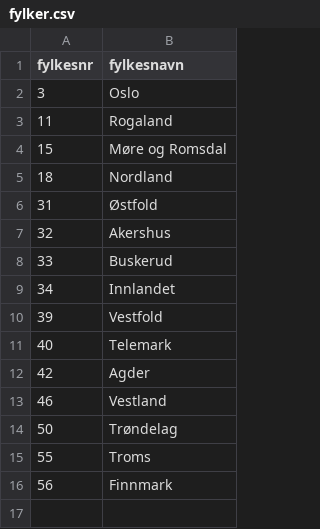
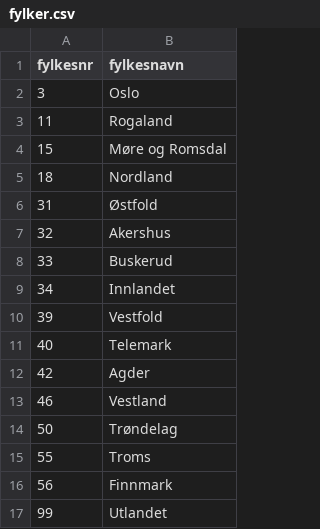
Before and after one commit to chrilur/vgs, a CSV file: fylker.csv, drawn as a sheet; the diff names each change by its address in the sheet, - before the commit and + after, or states it on an @@ line.

```diff
--- a/fylker.csv
+++ b/fylker.csv
+row 17: 99 | Utlandet
```
Also changed, not shown: 35 other files.
